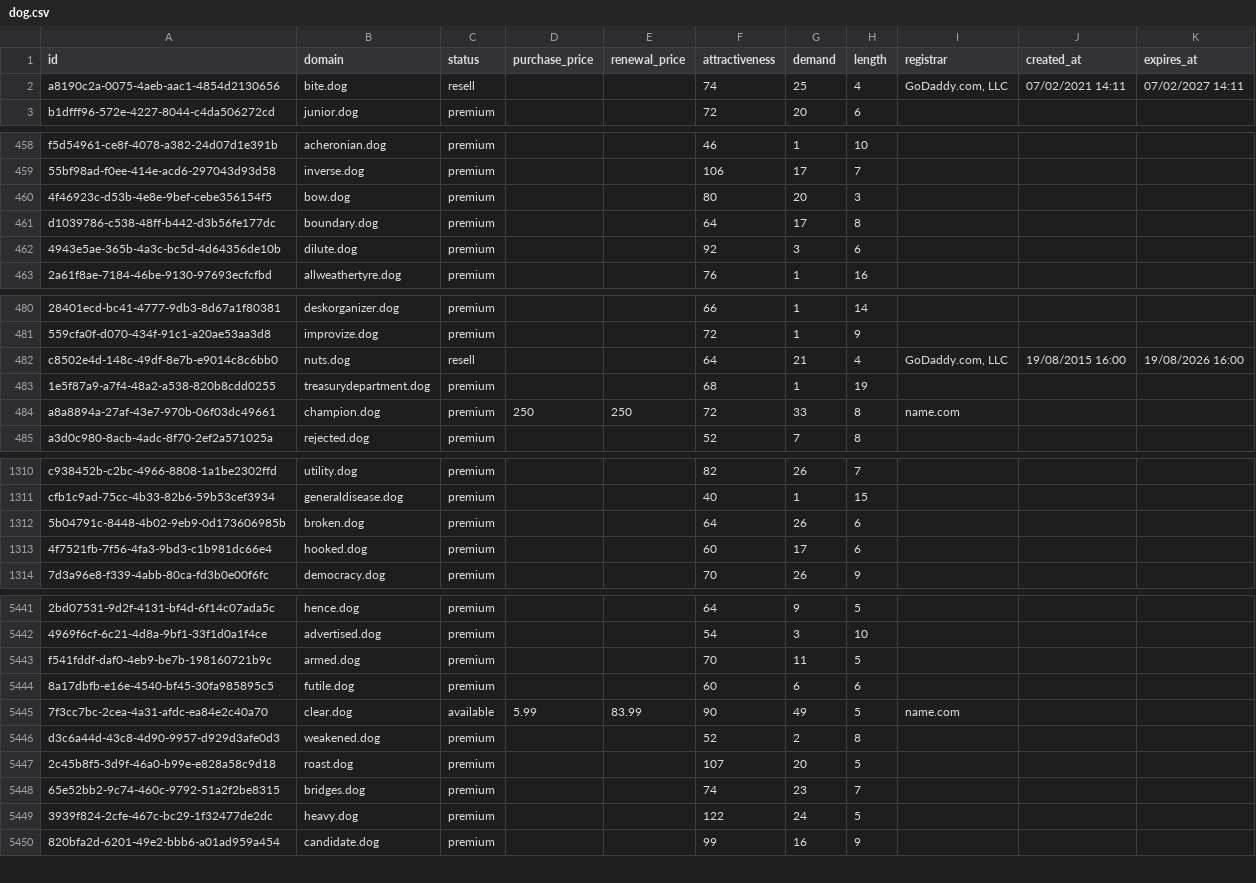
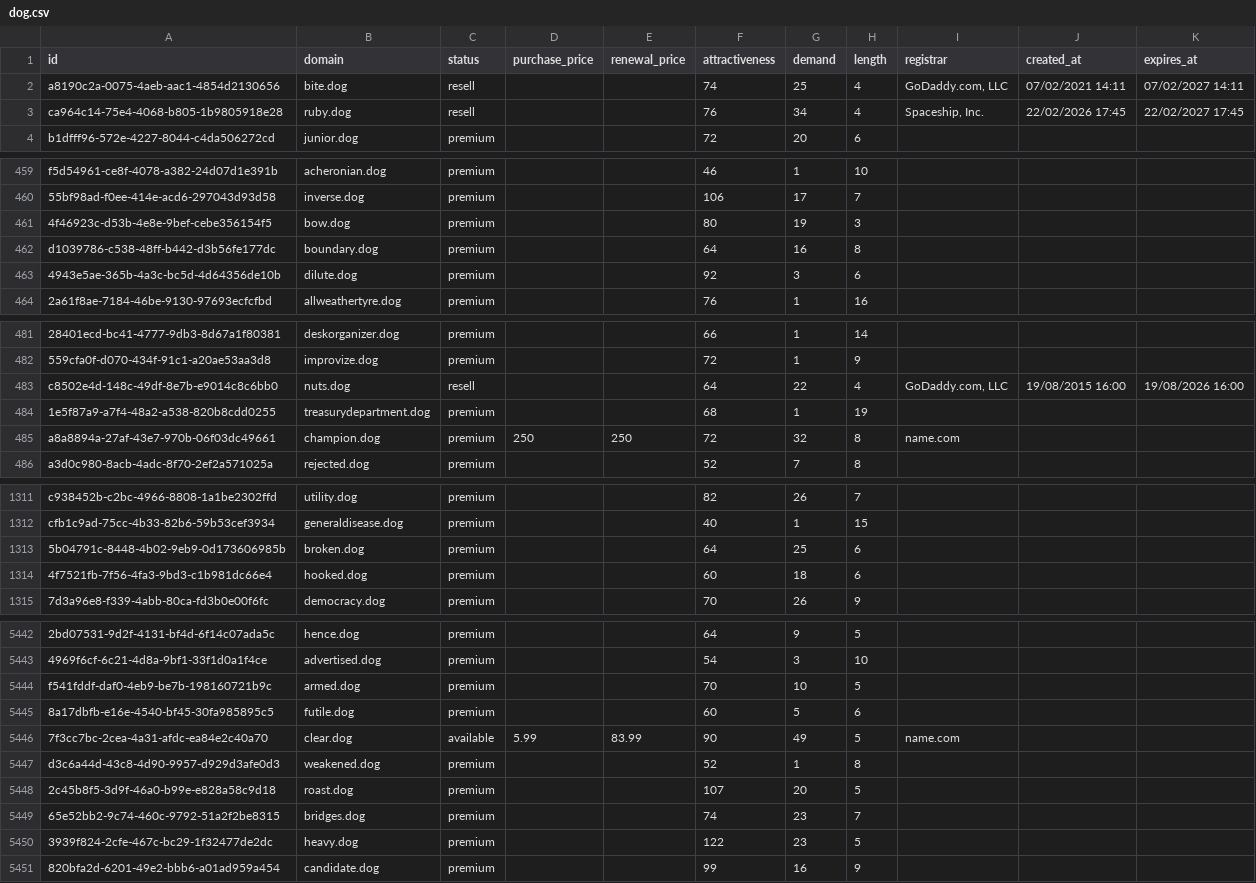
Before and after one commit to UniqueDomains/dog-oneword-domains, a CSV file: dog.csv, drawn as a sheet; only a part is shown, gaps mark what is left out; addresses are those after the commit; the diff covers the shown part only; the diff names each change by its address in the sheet, - before the commit and + after, or states it on an @@ line.

Commit message:
Domains update

```diff
--- a/dog.csv
+++ b/dog.csv
+row 3: ca964c14-75e4-4068-b805-1b9805918e28 | ruby.dog | resell |  |  | 76 | 34 | 4 | Spaceship, Inc. | 22/02/2026 17:45 | 22/02/2027 17:45
-G461 (demand): 20
+G461 (demand): 19
-G462 (demand): 17
+G462 (demand): 16
-G483 (demand): 21
+G483 (demand): 22
-G485 (demand): 33
+G485 (demand): 32
-G1313 (demand): 26
+G1313 (demand): 25
-G1314 (demand): 17
+G1314 (demand): 18
-G5444 (demand): 11
+G5444 (demand): 10
-G5445 (demand): 6
+G5445 (demand): 5
-G5447 (demand): 2
+G5447 (demand): 1
-G5450 (demand): 24
+G5450 (demand): 23
```
Also changed, not shown: 141 edited cells elsewhere in this file, 4 other files.
